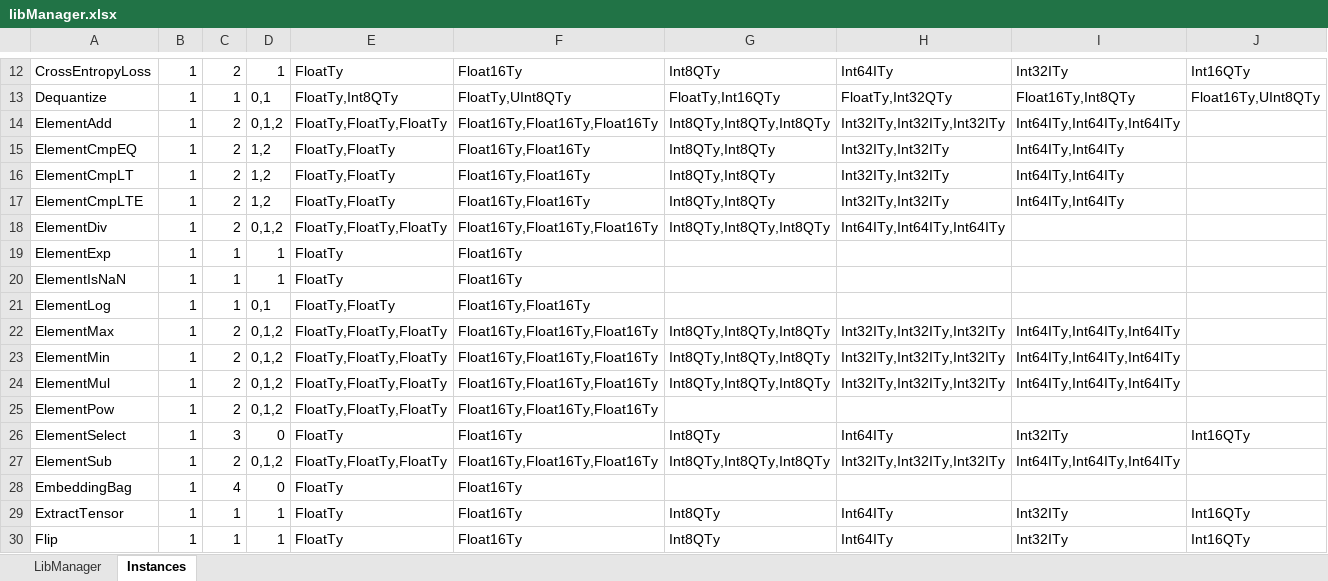
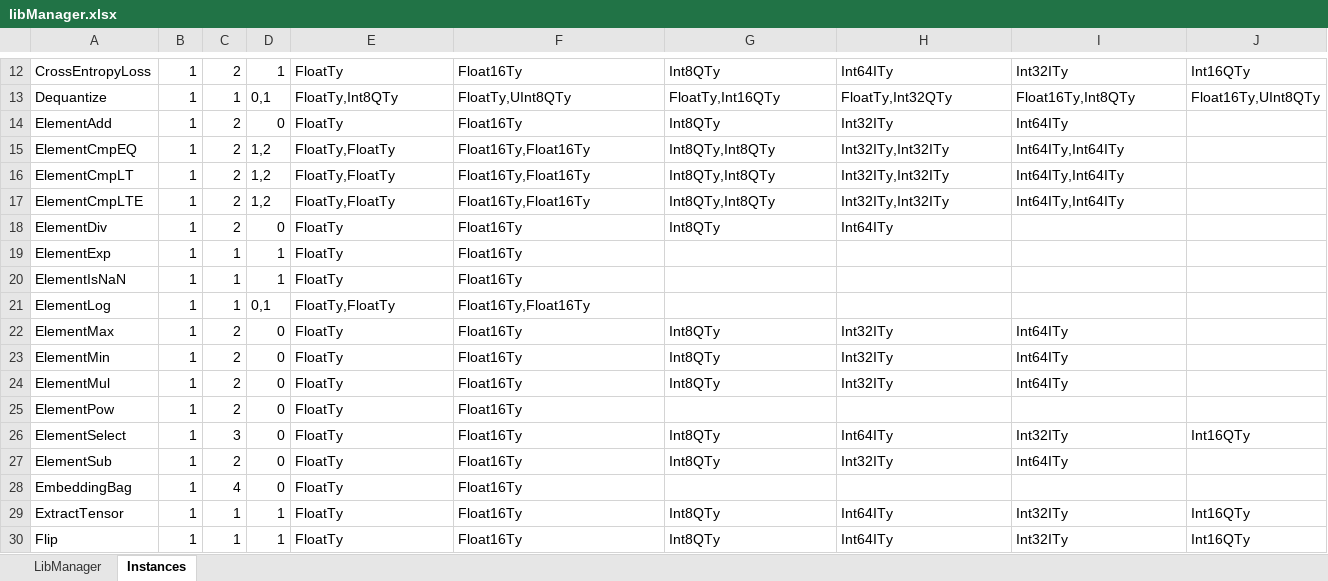
Before and after one commit to ubergarm/et-platform, an Excel workbook: dnn-library/scripts/libManager.xlsx, sheet Instances, drawn as a sheet; only a part is shown, gaps mark what is left out; values as stored, in another font and other column widths than the file's, no borders; the diff names each change by its address in the sheet, - before the commit and + after, or states it on an @@ line.

```diff
--- a/dnn-library/scripts/libManager.xlsx (sheet Instances)
+++ b/dnn-library/scripts/libManager.xlsx (sheet Instances)
-D14: 0,1,2
+D14: 0
-E14: FloatTy,FloatTy,FloatTy
+E14: FloatTy
-F14: Float16Ty,Float16Ty,Float16Ty
+F14: Float16Ty
-G14: Int8QTy,Int8QTy,Int8QTy
+G14: Int8QTy
-H14: Int32ITy,Int32ITy,Int32ITy
+H14: Int32ITy
-I14: Int64ITy,Int64ITy,Int64ITy
+I14: Int64ITy
-D18: 0,1,2
+D18: 0
-E18: FloatTy,FloatTy,FloatTy
+E18: FloatTy
-F18: Float16Ty,Float16Ty,Float16Ty
+F18: Float16Ty
-G18: Int8QTy,Int8QTy,Int8QTy
+G18: Int8QTy
-H18: Int64ITy,Int64ITy,Int64ITy
+H18: Int64ITy
-D22:D25: 0,1,2
+D22:D25: 0
-E22:E25: FloatTy,FloatTy,FloatTy
+E22:E25: FloatTy
-F22:F25: Float16Ty,Float16Ty,Float16Ty
+F22:F25: Float16Ty
-G22:G24: Int8QTy,Int8QTy,Int8QTy
+G22:G24: Int8QTy
-H22:H24: Int32ITy,Int32ITy,Int32ITy
+H22:H24: Int32ITy
-I22:I24: Int64ITy,Int64ITy,Int64ITy
+I22:I24: Int64ITy
-D27: 0,1,2
+D27: 0
-E27: FloatTy,FloatTy,FloatTy
+E27: FloatTy
-F27: Float16Ty,Float16Ty,Float16Ty
+F27: Float16Ty
-G27: Int8QTy,Int8QTy,Int8QTy
+G27: Int8QTy
-H27: Int32ITy,Int32ITy,Int32ITy
+H27: Int32ITy
-I27: Int64ITy,Int64ITy,Int64ITy
+I27: Int64ITy
```
Also changed, not shown: sheet LibManager, dnn-library/scripts/cacheState.xlsx, 14 other files.
